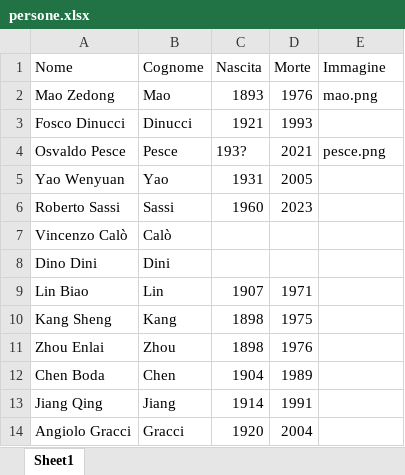
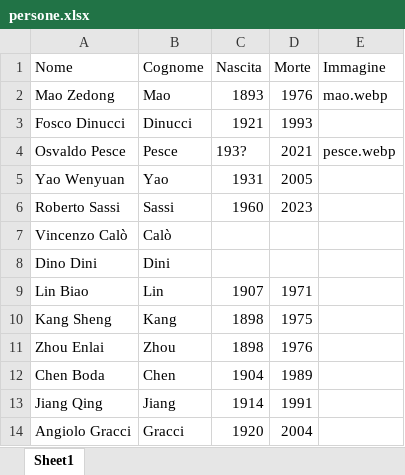
Before and after one commit to AMI-AIM/archivio-maoismo-italiano, an Excel workbook: data/persone.xlsx, sheet Sheet1, drawn as a sheet; values as stored, in another font and other column widths than the file's, no borders; table styles not drawn; the diff names each change by its address in the sheet, - before the commit and + after, or states it on an @@ line.

```diff
--- a/data/persone.xlsx (sheet Sheet1)
+++ b/data/persone.xlsx (sheet Sheet1)
-E2 (Immagine): mao.png
+E2 (Immagine): mao.webp
-E4 (Immagine): pesce.png
+E4 (Immagine): pesce.webp
```
Also changed, not shown: 19 other files.
